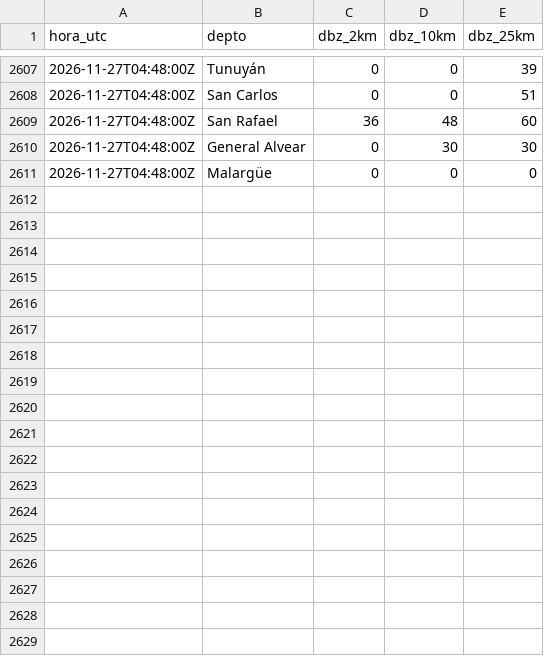
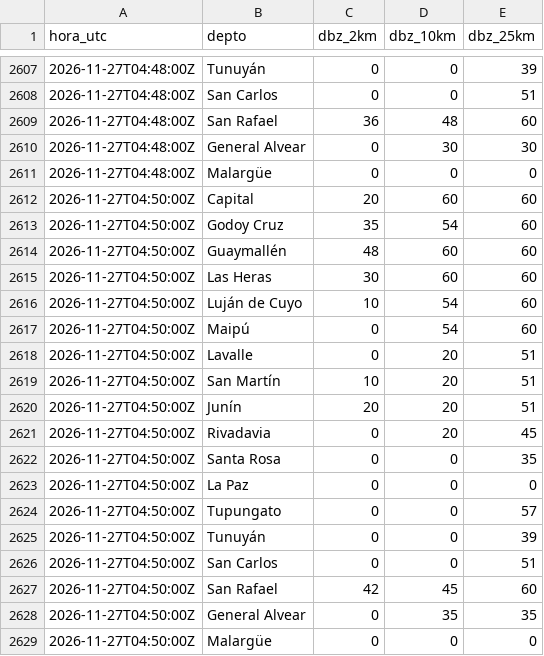
Before and after one commit to yayoar/tiempo-campero-datos, a CSV file: datos/radar/2026/11/deptos_20261127.csv, drawn as a sheet; only a part is shown, gaps mark what is left out; the diff names each change by its address in the sheet, - before the commit and + after, or states it on an @@ line.

```diff
--- a/datos/radar/2026/11/deptos_20261127.csv
+++ b/datos/radar/2026/11/deptos_20261127.csv
+row 2612: 2026-11-27T04:50:00Z | Capital | 20 | 60 | 60
+row 2613: 2026-11-27T04:50:00Z | Godoy Cruz | 35 | 54 | 60
+row 2614: 2026-11-27T04:50:00Z | Guaymallén | 48 | 60 | 60
+row 2615: 2026-11-27T04:50:00Z | Las Heras | 30 | 60 | 60
+row 2616: 2026-11-27T04:50:00Z | Luján de Cuyo | 10 | 54 | 60
+row 2617: 2026-11-27T04:50:00Z | Maipú | 0 | 54 | 60
+row 2618: 2026-11-27T04:50:00Z | Lavalle | 0 | 20 | 51
+row 2619: 2026-11-27T04:50:00Z | San Martín | 10 | 20 | 51
+row 2620: 2026-11-27T04:50:00Z | Junín | 20 | 20 | 51
+row 2621: 2026-11-27T04:50:00Z | Rivadavia | 0 | 20 | 45
+row 2622: 2026-11-27T04:50:00Z | Santa Rosa | 0 | 0 | 35
+row 2623: 2026-11-27T04:50:00Z | La Paz | 0 | 0 | 0
+row 2624: 2026-11-27T04:50:00Z | Tupungato | 0 | 0 | 57
+row 2625: 2026-11-27T04:50:00Z | Tunuyán | 0 | 0 | 39
+row 2626: 2026-11-27T04:50:00Z | San Carlos | 0 | 0 | 51
+row 2627: 2026-11-27T04:50:00Z | San Rafael | 42 | 45 | 60
+row 2628: 2026-11-27T04:50:00Z | General Alvear | 0 | 35 | 35
+row 2629: 2026-11-27T04:50:00Z | Malargüe | 0 | 0 | 0
```
Also changed, not shown: 11 other files.
